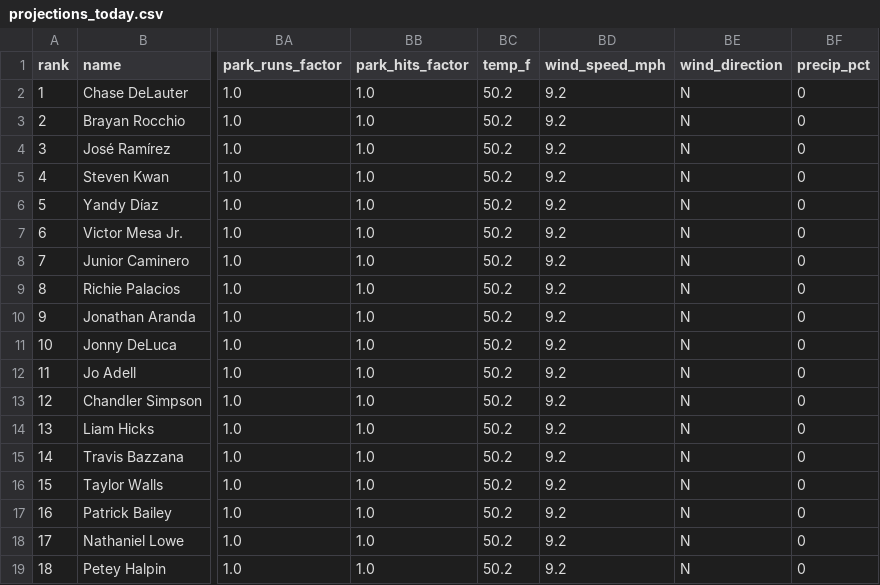
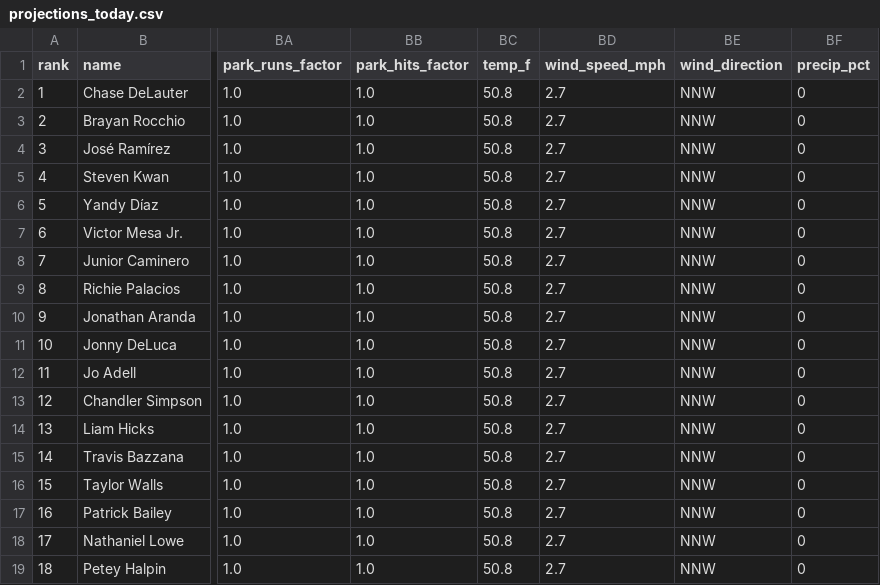
Before and after one commit to macassvic-cmd/mlb-fantasy, a CSV file: output/projections_today.csv, drawn as a sheet; only a part is shown, gaps mark what is left out; the diff names each change by its address in the sheet, - before the commit and + after, or states it on an @@ line.

```diff
--- a/output/projections_today.csv
+++ b/output/projections_today.csv
-BC2:BC19 (temp_f): 50.2
+BC2:BC19 (temp_f): 50.8
-BD2:BD19 (wind_speed_mph): 9.2
+BD2:BD19 (wind_speed_mph): 2.7
-BE2:BE19 (wind_direction): N
+BE2:BE19 (wind_direction): NNW
```
Also changed, not shown: 5 other files.
